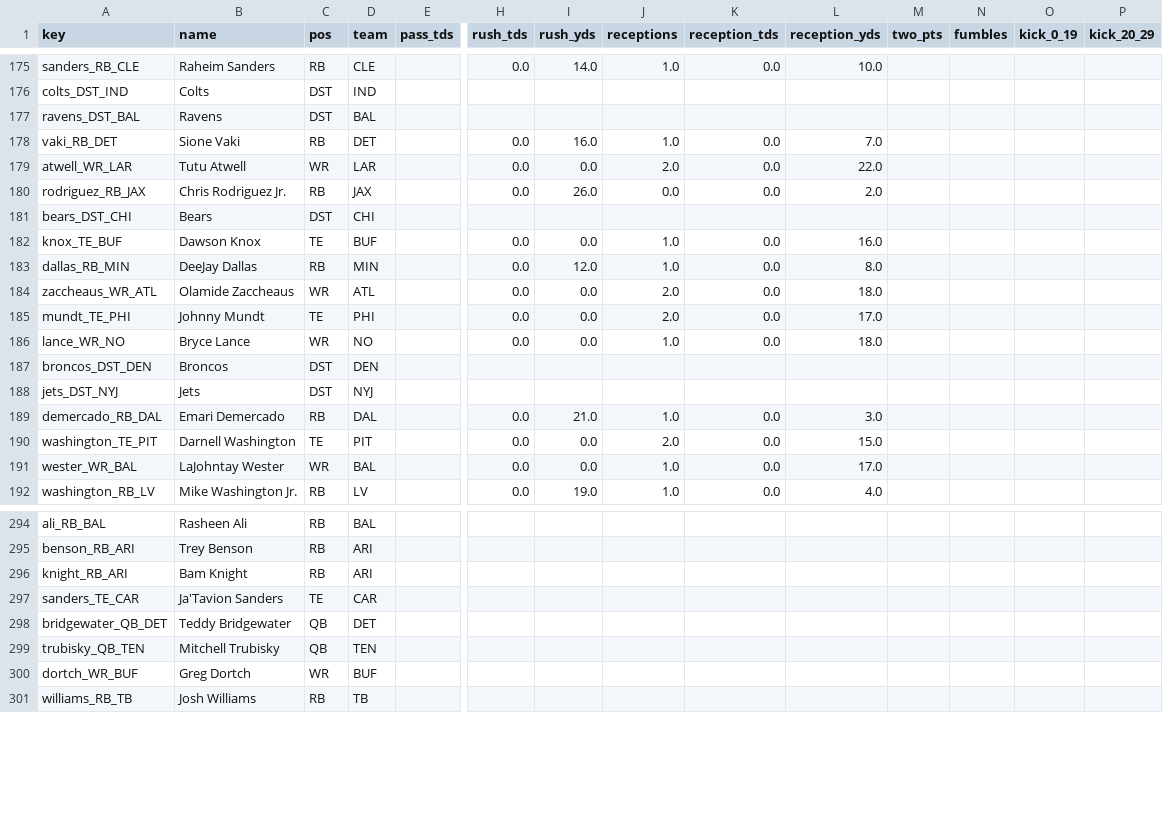
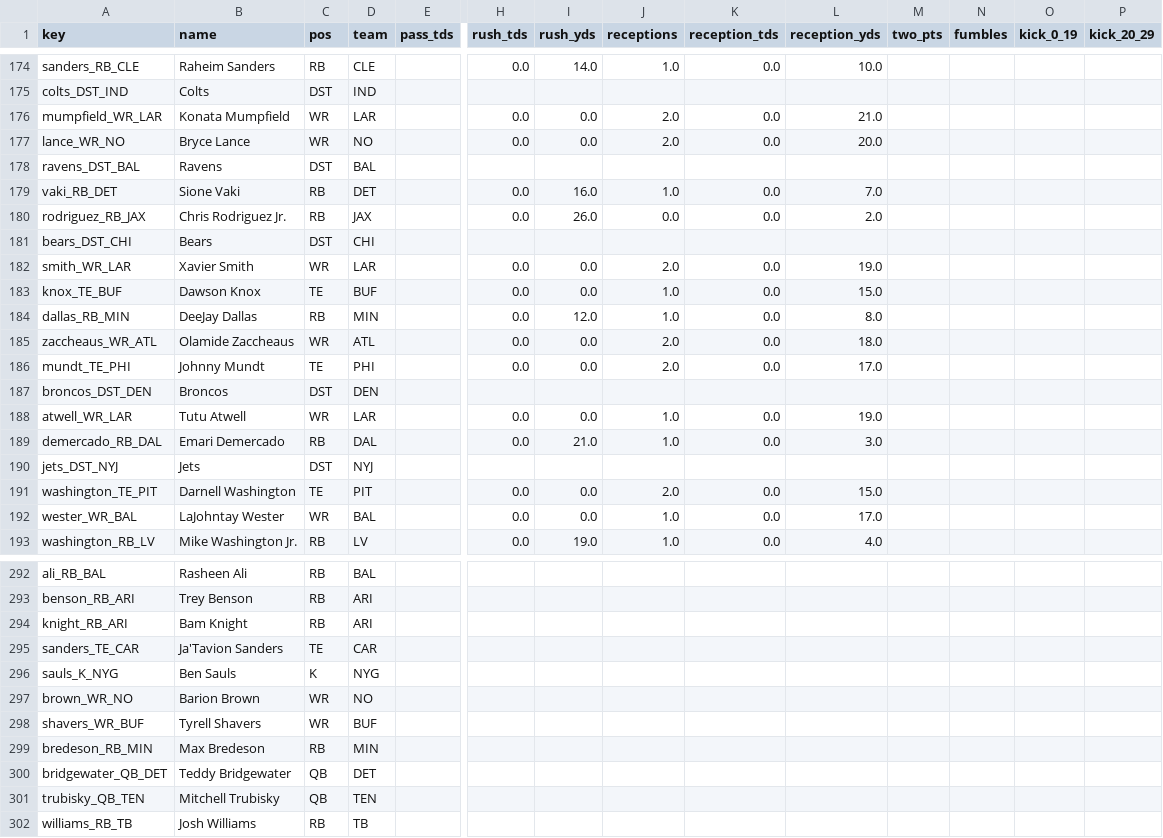
Before and after one commit to c4c-innovationslab/fantasy-football-manager, a CSV file: data/raw/projections/ESPN-Projections-2026.csv, drawn as a sheet; only a part is shown, gaps mark what is left out; removed rows and columns are numbered as before the commit, all else as after; rows hold the shown columns only; the diff covers the shown part only; the diff names each change by its address in the sheet, - before the commit and + after, or states it on an @@ line.

```diff
--- a/data/raw/projections/ESPN-Projections-2026.csv
+++ b/data/raw/projections/ESPN-Projections-2026.csv
+row 176: mumpfield_WR_LAR | Konata Mumpfield | WR | LAR |  | 0.0 | 0.0 | 2.0 | 0.0 | 21.0
+row 177: lance_WR_NO | Bryce Lance | WR | NO |  | 0.0 | 0.0 | 2.0 | 0.0 | 20.0
-row 179: atwell_WR_LAR | Tutu Atwell | WR | LAR |  | 0.0 | 0.0 | 2.0 | 0.0 | 22.0
+row 182: smith_WR_LAR | Xavier Smith | WR | LAR |  | 0.0 | 0.0 | 2.0 | 0.0 | 19.0
-L183 (reception_yds): 16.0
+L183 (reception_yds): 15.0
-row 186: lance_WR_NO | Bryce Lance | WR | NO |  | 0.0 | 0.0 | 1.0 | 0.0 | 18.0
+row 188: atwell_WR_LAR | Tutu Atwell | WR | LAR |  | 0.0 | 0.0 | 1.0 | 0.0 | 19.0
+row 296: sauls_K_NYG | Ben Sauls | K | NYG
+row 297: brown_WR_NO | Barion Brown | WR | NO
+row 298: shavers_WR_BUF | Tyrell Shavers | WR | BUF
+row 299: bredeson_RB_MIN | Max Bredeson | RB | MIN
-row 300: dortch_WR_BUF | Greg Dortch | WR | BUF
```
Also changed, not shown: 3 added rows, 10 removed rows and 9 moved rows elsewhere in this file, data/processed/Projections-2026.csv, data/raw/projections/CBS-Projections-2026.csv, 2 other files.
